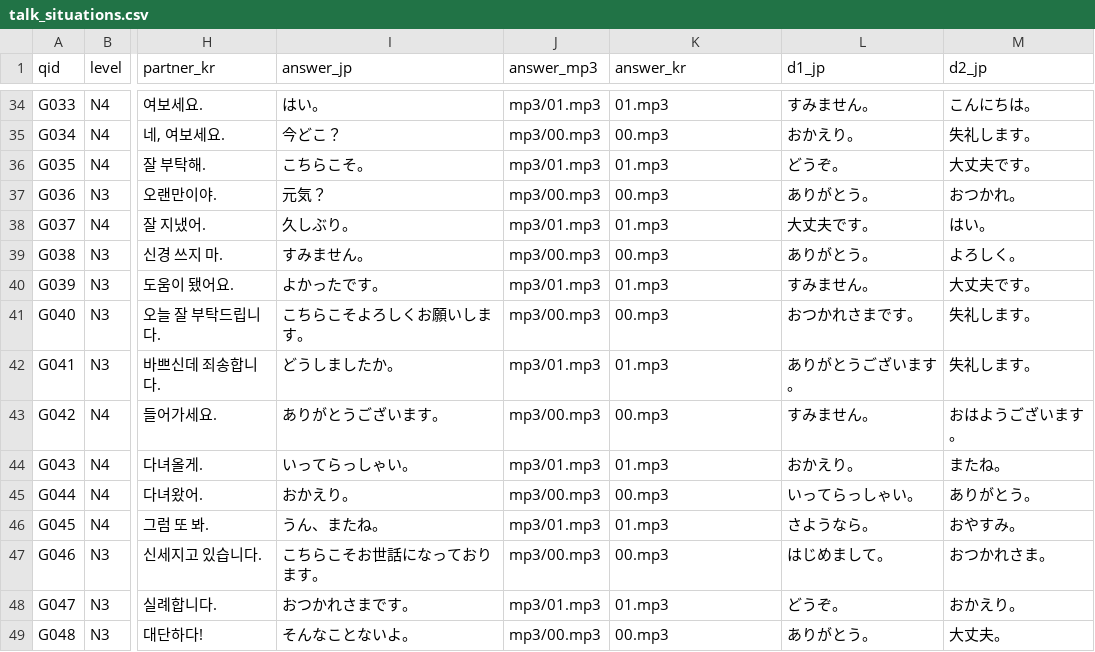
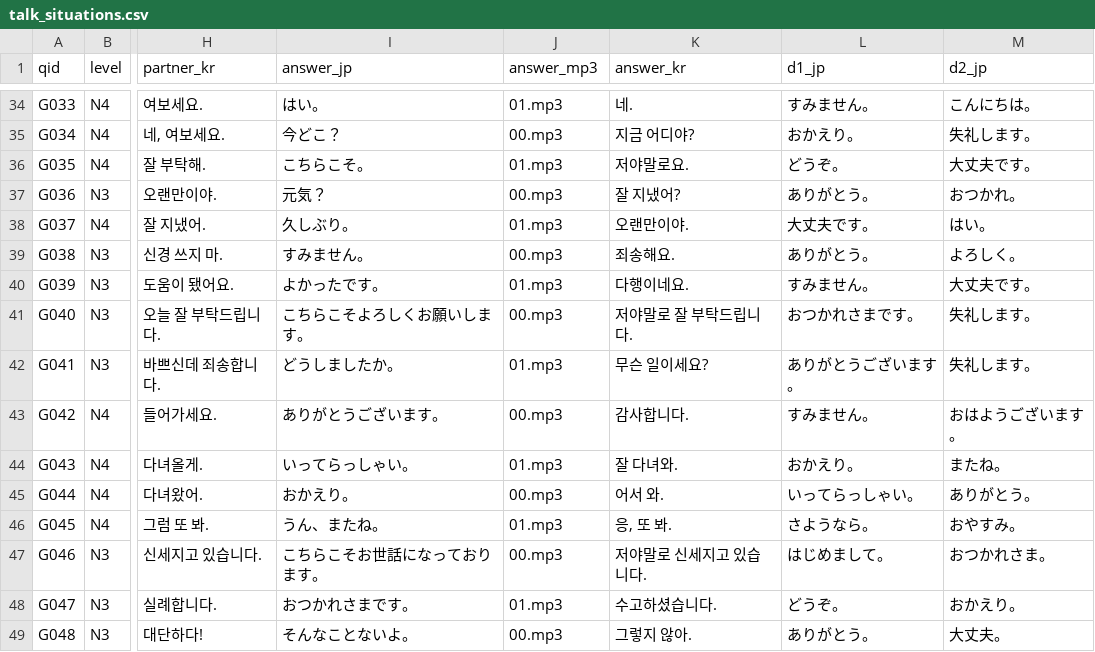
Before and after one commit to hotena0727/hotena_basic, a CSV file: data/talk_situations.csv, drawn as a sheet; only a part is shown, gaps mark what is left out; the diff covers the shown part only; the diff names each change by its address in the sheet, - before the commit and + after, or states it on an @@ line.

```diff
--- a/data/talk_situations.csv
+++ b/data/talk_situations.csv
-J34 (answer_mp3): mp3/01.mp3
+J34 (answer_mp3): 01.mp3
-K34 (answer_kr): 01.mp3
+K34 (answer_kr): 네.
-J35 (answer_mp3): mp3/00.mp3
+J35 (answer_mp3): 00.mp3
-K35 (answer_kr): 00.mp3
+K35 (answer_kr): 지금 어디야?
-J36 (answer_mp3): mp3/01.mp3
+J36 (answer_mp3): 01.mp3
-K36 (answer_kr): 01.mp3
+K36 (answer_kr): 저야말로요.
-J37 (answer_mp3): mp3/00.mp3
+J37 (answer_mp3): 00.mp3
-K37 (answer_kr): 00.mp3
+K37 (answer_kr): 잘 지냈어?
-J38 (answer_mp3): mp3/01.mp3
+J38 (answer_mp3): 01.mp3
-K38 (answer_kr): 01.mp3
+K38 (answer_kr): 오랜만이야.
-J39 (answer_mp3): mp3/00.mp3
+J39 (answer_mp3): 00.mp3
-K39 (answer_kr): 00.mp3
+K39 (answer_kr): 죄송해요.
-J40 (answer_mp3): mp3/01.mp3
+J40 (answer_mp3): 01.mp3
-K40 (answer_kr): 01.mp3
+K40 (answer_kr): 다행이네요.
-J41 (answer_mp3): mp3/00.mp3
+J41 (answer_mp3): 00.mp3
-K41 (answer_kr): 00.mp3
+K41 (answer_kr): 저야말로 잘 부탁드립니다.
-J42 (answer_mp3): mp3/01.mp3
+J42 (answer_mp3): 01.mp3
-K42 (answer_kr): 01.mp3
+K42 (answer_kr): 무슨 일이세요?
-J43 (answer_mp3): mp3/00.mp3
+J43 (answer_mp3): 00.mp3
-K43 (answer_kr): 00.mp3
+K43 (answer_kr): 감사합니다.
-J44 (answer_mp3): mp3/01.mp3
+J44 (answer_mp3): 01.mp3
-K44 (answer_kr): 01.mp3
+K44 (answer_kr): 잘 다녀와.
-J45 (answer_mp3): mp3/00.mp3
+J45 (answer_mp3): 00.mp3
-K45 (answer_kr): 00.mp3
+K45 (answer_kr): 어서 와.
-J46 (answer_mp3): mp3/01.mp3
+J46 (answer_mp3): 01.mp3
-K46 (answer_kr): 01.mp3
+K46 (answer_kr): 응, 또 봐.
-J47 (answer_mp3): mp3/00.mp3
+J47 (answer_mp3): 00.mp3
-K47 (answer_kr): 00.mp3
+K47 (answer_kr): 저야말로 신세지고 있습니다.
-J48 (answer_mp3): mp3/01.mp3
+J48 (answer_mp3): 01.mp3
-K48 (answer_kr): 01.mp3
+K48 (answer_kr): 수고하셨습니다.
-J49 (answer_mp3): mp3/00.mp3
+J49 (answer_mp3): 00.mp3
-K49 (answer_kr): 00.mp3
+K49 (answer_kr): 그렇지 않아.
```
Also changed, not shown: 68 edited cells elsewhere in this file.
